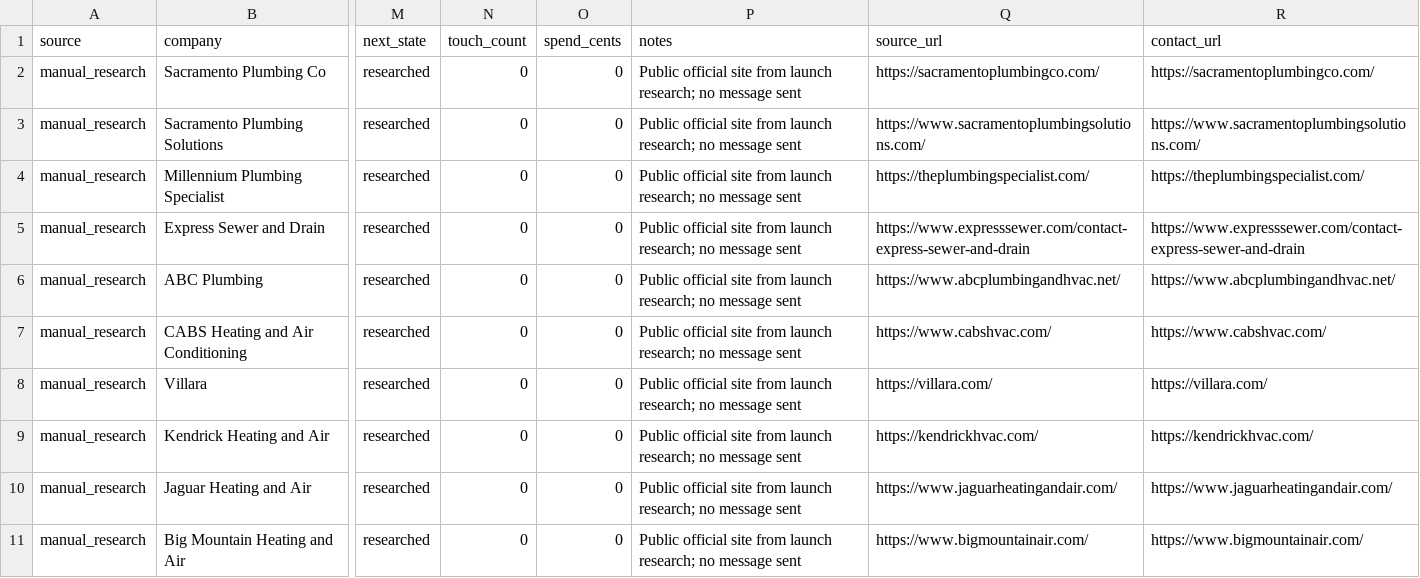
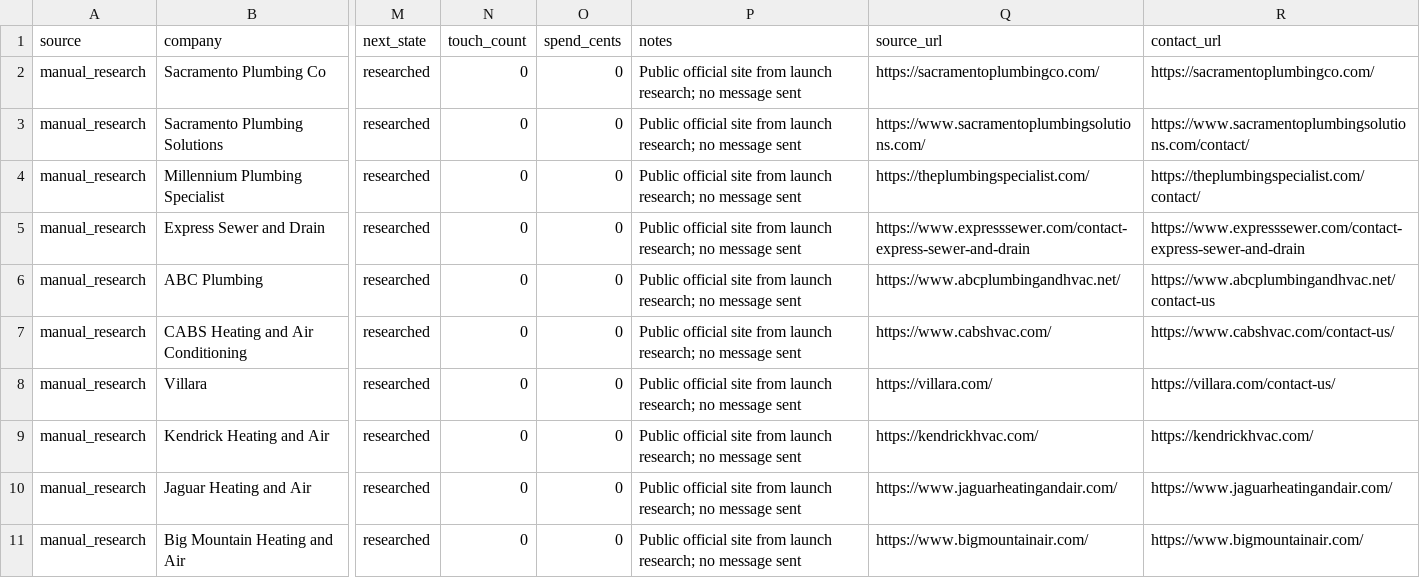
Before and after one commit to doesitapply/ai-phone-agent-from-gemini, a CSV file: docs/launch/prospect-batch-002-sacramento.csv, drawn as a sheet; only a part is shown, gaps mark what is left out; the diff names each change by its address in the sheet, - before the commit and + after, or states it on an @@ line.

Commit message:
docs: refine first touch contact paths

```diff
--- a/docs/launch/prospect-batch-002-sacramento.csv
+++ b/docs/launch/prospect-batch-002-sacramento.csv
-R3 (contact_url): https://www.sacramentoplumbingsolutions.com/
+R3 (contact_url): https://www.sacramentoplumbingsolutions.com/contact/
-R4 (contact_url): https://theplumbingspecialist.com/
+R4 (contact_url): https://theplumbingspecialist.com/contact/
-R6 (contact_url): https://www.abcplumbingandhvac.net/
+R6 (contact_url): https://www.abcplumbingandhvac.net/contact-us
-R7 (contact_url): https://www.cabshvac.com/
+R7 (contact_url): https://www.cabshvac.com/contact-us/
-R8 (contact_url): https://villara.com/
+R8 (contact_url): https://villara.com/contact-us/
```
Also changed, not shown: docs/launch/prospect-batch-001-reno.csv, docs/launch/prospect-batch-003-boise.csv.
